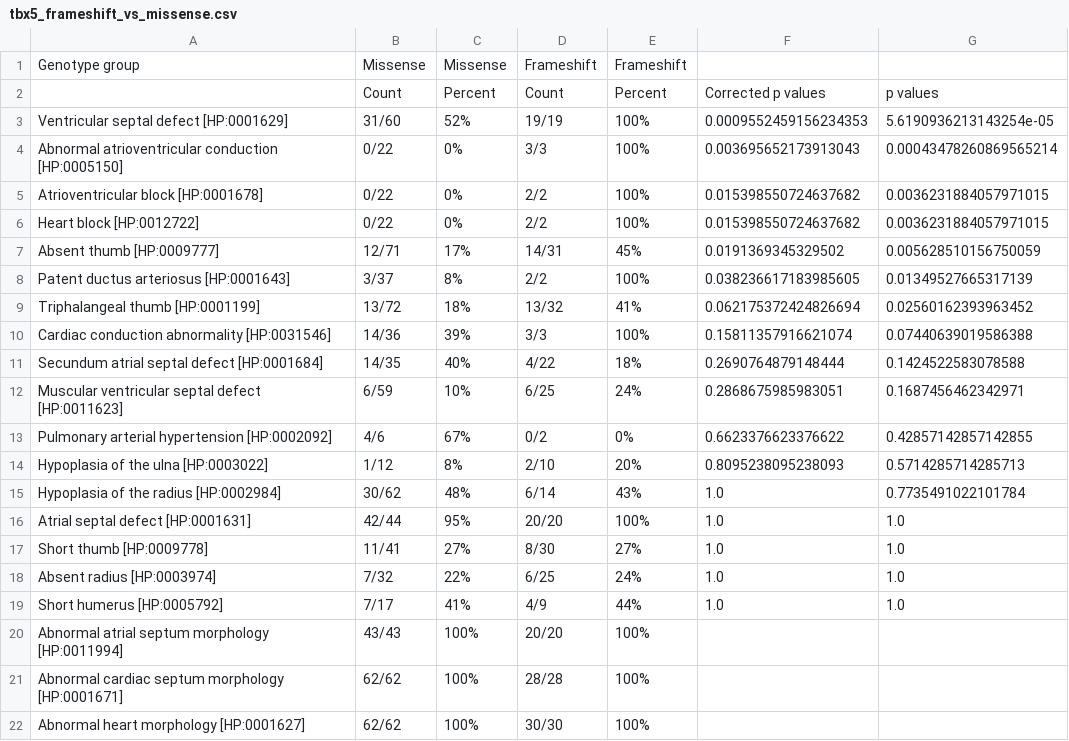
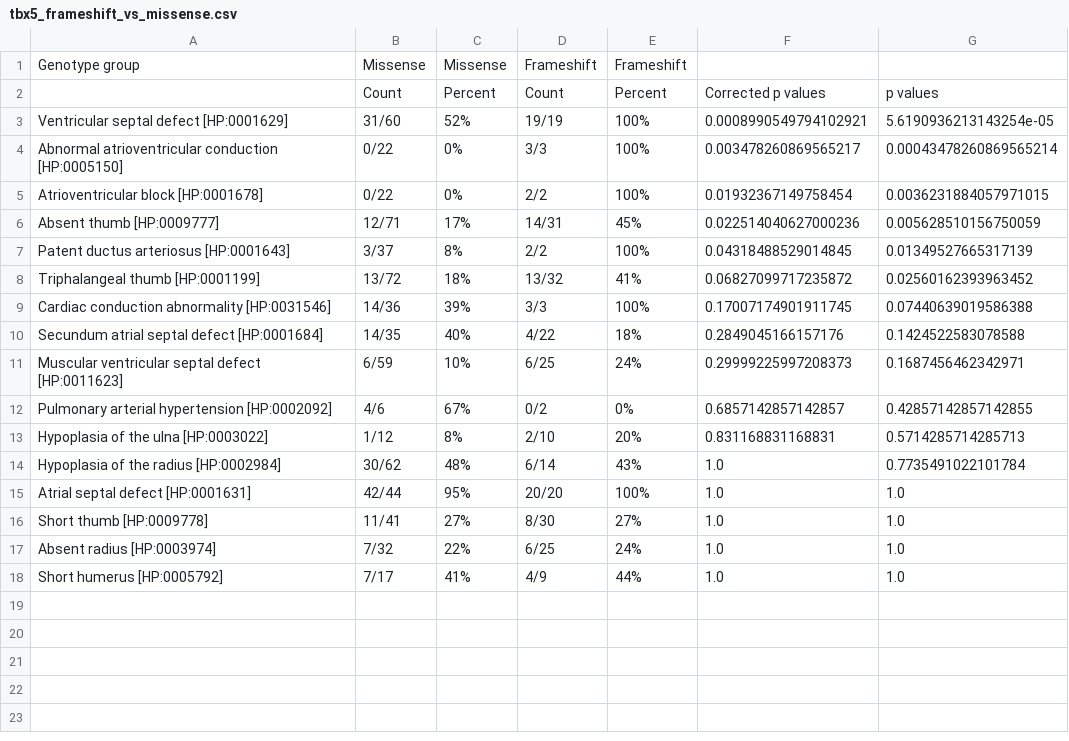
Before and after one commit to monarch-initiative/gpsea, a CSV file: docs/report/tbx5_frameshift_vs_missense.csv, drawn as a sheet.

Commit message:
Add codes to reasons for filtering out an HPO term in MTC filter.
Do not show untested HPO terms in the summary frame.

Fixes #228

```diff
--- a/docs/report/tbx5_frameshift_vs_missense.csv
+++ b/docs/report/tbx5_frameshift_vs_missense.csv
@@ -2,14 +2,13 @@ Genotype group,Missense,Missense,Frameshift,Frameshift,,
 ,Count,Percent,Count,Percent,Corrected p values,p values
-Ventricular septal defect [HP:0001629],31/60,52%,19/19,100%,0.0009552459156234353,5.6190936213143254e-05
-Abnormal atrioventricular conduction [HP:0005150],0/22,0%,3/3,100%,0.003695652173913043,0.00043478260869565214
-Atrioventricular block [HP:0001678],0/22,0%,2/2,100%,0.015398550724637682,0.0036231884057971015
-Heart block [HP:0012722],0/22,0%,2/2,100%,0.015398550724637682,0.0036231884057971015
-Absent thumb [HP:0009777],12/71,17%,14/31,45%,0.0191369345329502,0.005628510156750059
-Patent ductus arteriosus [HP:0001643],3/37,8%,2/2,100%,0.038236617183985605,0.01349527665317139
-Triphalangeal thumb [HP:0001199],13/72,18%,13/32,41%,0.062175372424826694,0.02560162393963452
-Cardiac conduction abnormality [HP:0031546],14/36,39%,3/3,100%,0.15811357916621074,0.07440639019586388
-Secundum atrial septal defect [HP:0001684],14/35,40%,4/22,18%,0.2690764879148444,0.1424522583078588
-Muscular ventricular septal defect [HP:0011623],6/59,10%,6/25,24%,0.2868675985983051,0.1687456462342971
-Pulmonary arterial hypertension [HP:0002092],4/6,67%,0/2,0%,0.6623376623376622,0.42857142857142855
-Hypoplasia of the ulna [HP:0003022],1/12,8%,2/10,20%,0.8095238095238093,0.5714285714285713
+Ventricular septal defect [HP:0001629],31/60,52%,19/19,100%,0.0008990549794102921,5.6190936213143254e-05
+Abnormal atrioventricular conduction [HP:0005150],0/22,0%,3/3,100%,0.003478260869565217,0.00043478260869565214
+Atrioventricular block [HP:0001678],0/22,0%,2/2,100%,0.01932367149758454,0.0036231884057971015
+Absent thumb [HP:0009777],12/71,17%,14/31,45%,0.022514040627000236,0.005628510156750059
+Patent ductus arteriosus [HP:0001643],3/37,8%,2/2,100%,0.04318488529014845,0.01349527665317139
+Triphalangeal thumb [HP:0001199],13/72,18%,13/32,41%,0.06827099717235872,0.02560162393963452
+Cardiac conduction abnormality [HP:0031546],14/36,39%,3/3,100%,0.17007174901911745,0.07440639019586388
+Secundum atrial septal defect [HP:0001684],14/35,40%,4/22,18%,0.2849045166157176,0.1424522583078588
+Muscular ventricular septal defect [HP:0011623],6/59,10%,6/25,24%,0.29999225997208373,0.1687456462342971
+Pulmonary arterial hypertension [HP:0002092],4/6,67%,0/2,0%,0.6857142857142857,0.42857142857142855
+Hypoplasia of the ulna [HP:0003022],1/12,8%,2/10,20%,0.831168831168831,0.5714285714285713
 Hypoplasia of the radius [HP:0002984],30/62,48%,6/14,43%,1.0,0.7735491022101784
@@ -19,4 +18 @@ Absent radius [HP:0003974],7/32,22%,6/25,24%,1.0,1.0
 Short humerus [HP:0005792],7/17,41%,4/9,44%,1.0,1.0
-Abnormal atrial septum morphology [HP:0011994],43/43,100%,20/20,100%,,
-Abnormal cardiac septum morphology [HP:0001671],62/62,100%,28/28,100%,,
-Abnormal heart morphology [HP:0001627],62/62,100%,30/30,100%,,
```
Also changed, not shown: docs/user-guide/report/tbx5_frameshift.csv, 11 other files.
